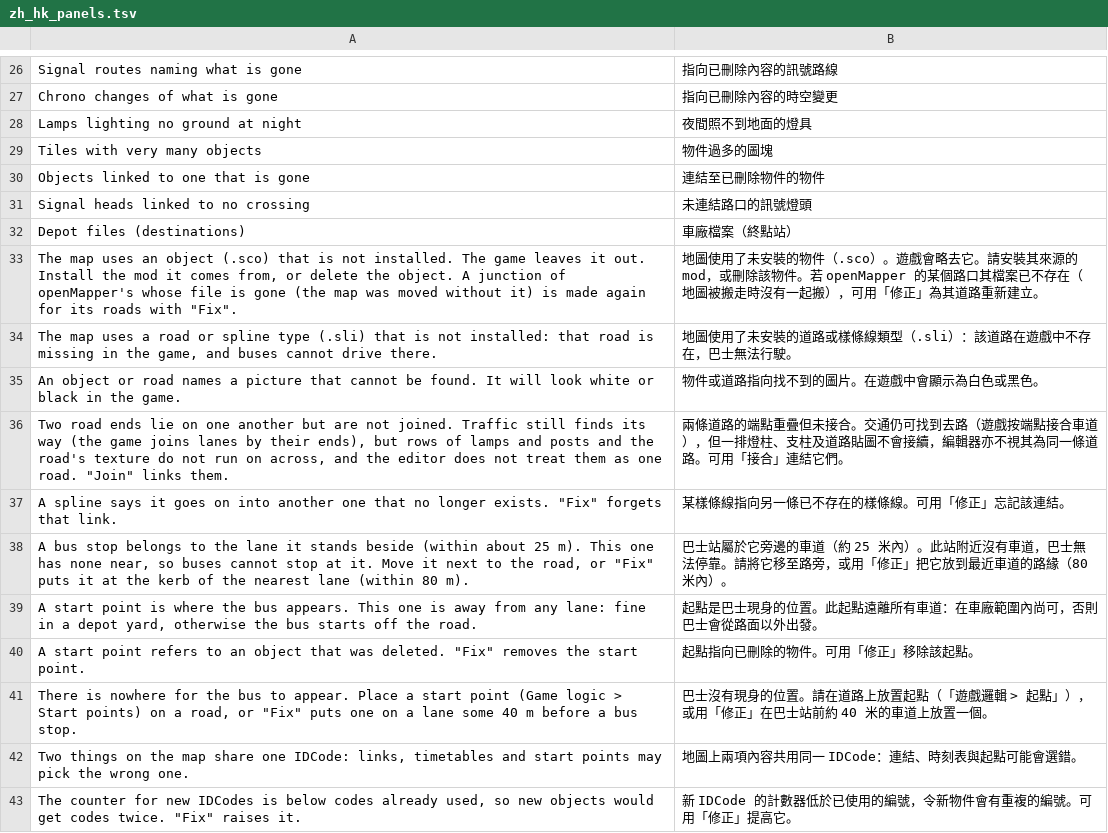
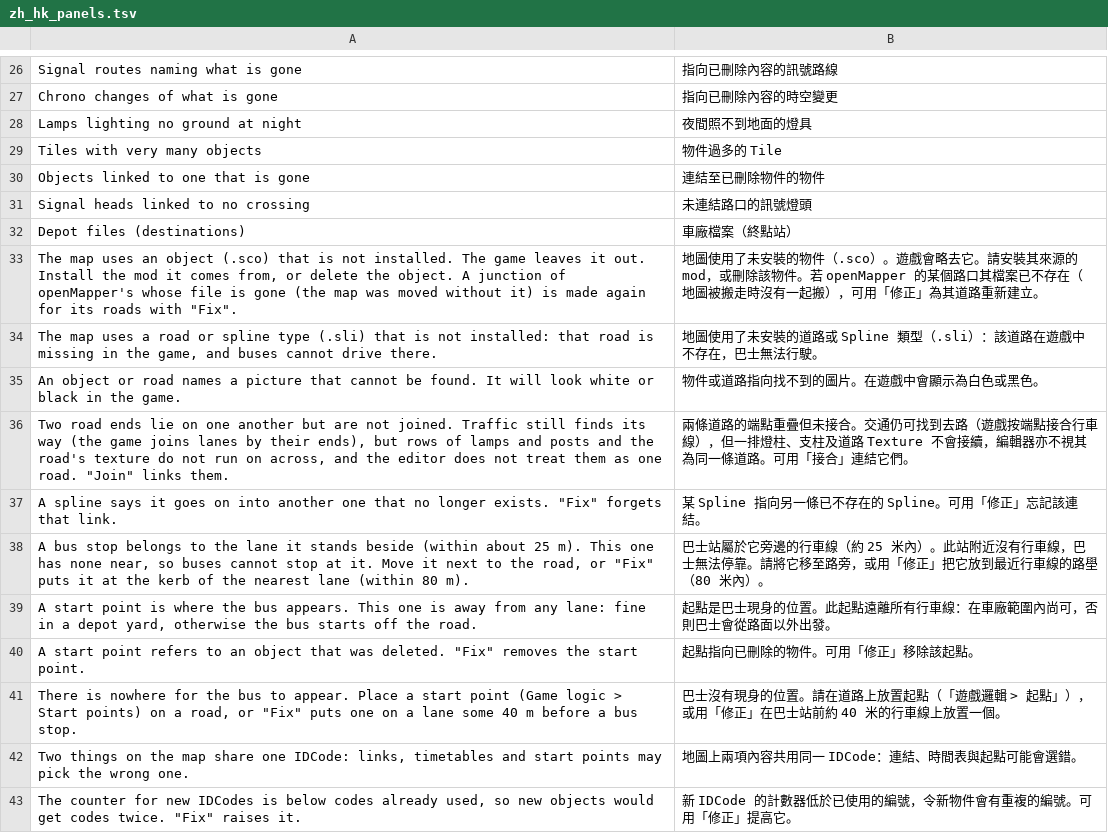
Before and after one commit to benchan0527/openMapper, a TSV file: tools/i18n/zh_hk_panels.tsv, drawn as a sheet; only a part is shown, gaps mark what is left out; the diff covers the shown part only.

```diff
--- a/tools/i18n/zh_hk_panels.tsv
+++ b/tools/i18n/zh_hk_panels.tsv
@@ -28,3 +28,3 @@ Chrono changes of what is gone	指向已刪除內容的時空變更
 Lamps lighting no ground at night	夜間照不到地面的燈具
-Tiles with very many objects	物件過多的圖塊
+Tiles with very many objects	物件過多的 Tile
 Objects linked to one that is gone	連結至已刪除物件的物件
@@ -33,11 +33,11 @@ Depot files (destinations)	車廠檔案（終點站）
 The map uses an object (.sco) that is not installed. The game leaves it out. Install the mod it comes from, or delete the object. A junction of openMapper's whose file is gone (the map was moved without it) is made again for its roads with "Fix".	地圖使用了未安裝的物件（.sco）。遊戲會略去它。請安裝其來源的 mod，或刪除該物件。若 openMapper 的某個路口其檔案已不存在（地圖被搬走時沒有一起搬），可用「修正」為其道路重新建立。
-The map uses a road or spline type (.sli) that is not installed: that road is missing in the game, and buses cannot drive there.	地圖使用了未安裝的道路或樣條線類型（.sli）：該道路在遊戲中不存在，巴士無法行駛。
+The map uses a road or spline type (.sli) that is not installed: that road is missing in the game, and buses cannot drive there.	地圖使用了未安裝的道路或 Spline 類型（.sli）：該道路在遊戲中不存在，巴士無法行駛。
 An object or road names a picture that cannot be found. It will look white or black in the game.	物件或道路指向找不到的圖片。在遊戲中會顯示為白色或黑色。
-Two road ends lie on one another but are not joined. Traffic still finds its way (the game joins lanes by their ends), but rows of lamps and posts and the road's texture do not run on across, and the editor does not treat them as one road. "Join" links them.	兩條道路的端點重疊但未接合。交通仍可找到去路（遊戲按端點接合車道），但一排燈柱、支柱及道路貼圖不會接續，編輯器亦不視其為同一條道路。可用「接合」連結它們。
-A spline says it goes on into another one that no longer exists. "Fix" forgets that link.	某樣條線指向另一條已不存在的樣條線。可用「修正」忘記該連結。
-A bus stop belongs to the lane it stands beside (within about 25 m). This one has none near, so buses cannot stop at it. Move it next to the road, or "Fix" puts it at the kerb of the nearest lane (within 80 m).	巴士站屬於它旁邊的車道（約 25 米內）。此站附近沒有車道，巴士無法停靠。請將它移至路旁，或用「修正」把它放到最近車道的路緣（80 米內）。
-A start point is where the bus appears. This one is away from any lane: fine in a depot yard, otherwise the bus starts off the road.	起點是巴士現身的位置。此起點遠離所有車道：在車廠範圍內尚可，否則巴士會從路面以外出發。
+Two road ends lie on one another but are not joined. Traffic still finds its way (the game joins lanes by their ends), but rows of lamps and posts and the road's texture do not run on across, and the editor does not treat them as one road. "Join" links them.	兩條道路的端點重疊但未接合。交通仍可找到去路（遊戲按端點接合行車線），但一排燈柱、支柱及道路 Texture 不會接續，編輯器亦不視其為同一條道路。可用「接合」連結它們。
+A spline says it goes on into another one that no longer exists. "Fix" forgets that link.	某 Spline 指向另一條已不存在的 Spline。可用「修正」忘記該連結。
+A bus stop belongs to the lane it stands beside (within about 25 m). This one has none near, so buses cannot stop at it. Move it next to the road, or "Fix" puts it at the kerb of the nearest lane (within 80 m).	巴士站屬於它旁邊的行車線（約 25 米內）。此站附近沒有行車線，巴士無法停靠。請將它移至路旁，或用「修正」把它放到最近行車線的路壆（80 米內）。
+A start point is where the bus appears. This one is away from any lane: fine in a depot yard, otherwise the bus starts off the road.	起點是巴士現身的位置。此起點遠離所有行車線：在車廠範圍內尚可，否則巴士會從路面以外出發。
 A start point refers to an object that was deleted. "Fix" removes the start point.	起點指向已刪除的物件。可用「修正」移除該起點。
-There is nowhere for the bus to appear. Place a start point (Game logic > Start points) on a road, or "Fix" puts one on a lane some 40 m before a bus stop.	巴士沒有現身的位置。請在道路上放置起點（「遊戲邏輯 > 起點」），或用「修正」在巴士站前約 40 米的車道上放置一個。
-Two things on the map share one IDCode: links, timetables and start points may pick the wrong one.	地圖上兩項內容共用同一 IDCode：連結、時刻表與起點可能會選錯。
+There is nowhere for the bus to appear. Place a start point (Game logic > Start points) on a road, or "Fix" puts one on a lane some 40 m before a bus stop.	巴士沒有現身的位置。請在道路上放置起點（「遊戲邏輯 > 起點」），或用「修正」在巴士站前約 40 米的行車線上放置一個。
+Two things on the map share one IDCode: links, timetables and start points may pick the wrong one.	地圖上兩項內容共用同一 IDCode：連結、時間表與起點可能會選錯。
 The counter for new IDCodes is below codes already used, so new objects would get codes twice. "Fix" raises it.	新 IDCode 的計數器低於已使用的編號，令新物件會有重複的編號。可用「修正」提高它。
```
Also changed, not shown: 69 edited cells elsewhere in this file, tools/i18n/zh_hk_app.tsv, tools/i18n/zh_hk_edit.tsv, 13 other files.
